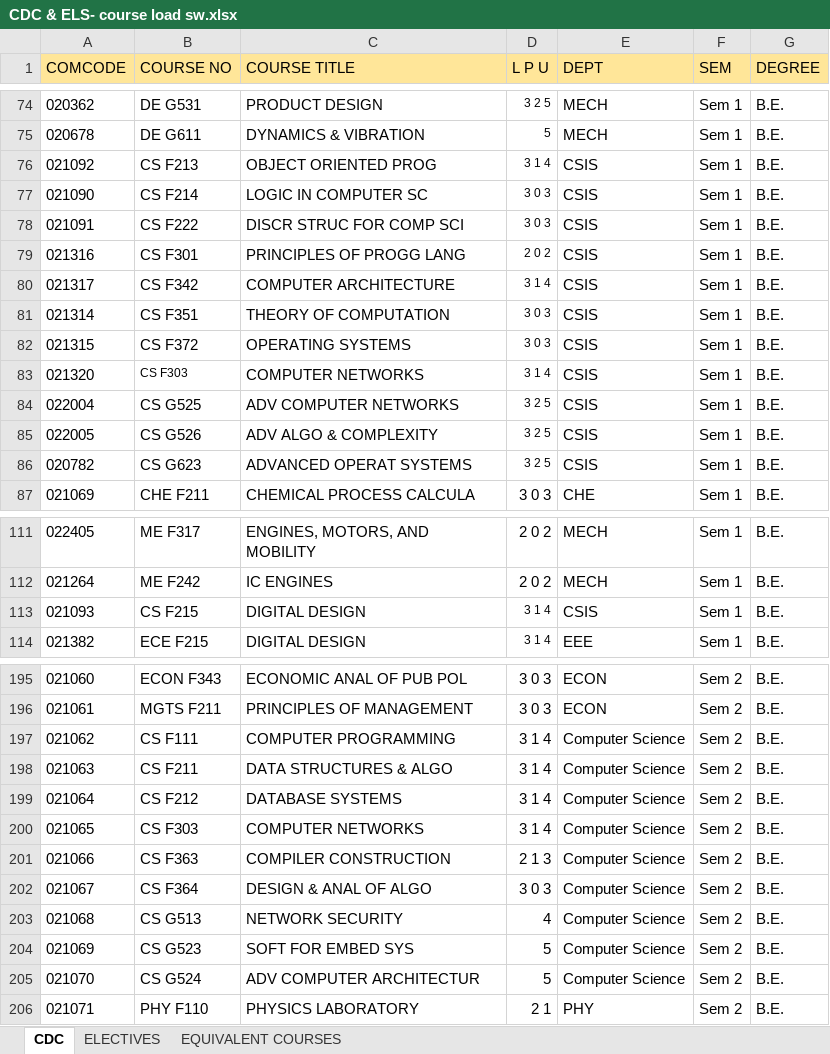
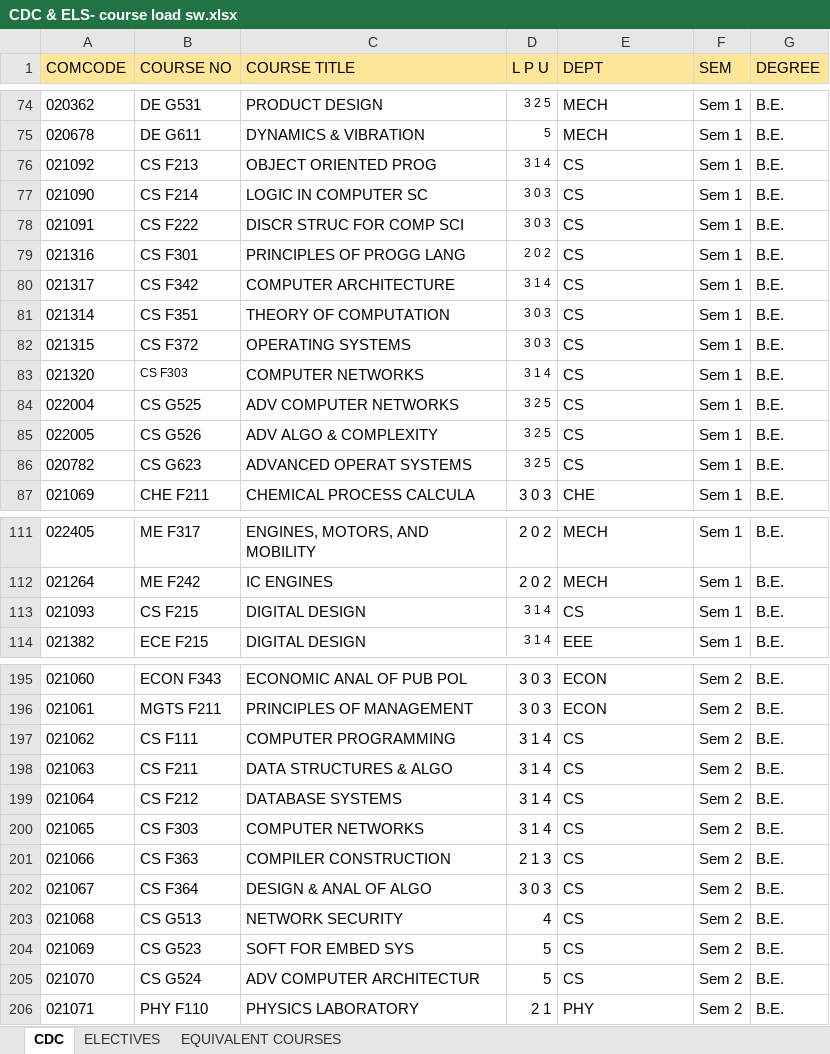
Before and after one commit to Admsher/Course-Loader, an Excel workbook: CDC & ELECTIVE/CDC & ELS- course load sw.xlsx, sheet CDC, drawn as a sheet; only a part is shown, gaps mark what is left out; values as stored, in another font and other column widths than the file's, no borders; conditional formats not drawn; the diff covers the shown part only; the diff names each change by its address in the sheet, - before the commit and + after, or states it on an @@ line.

```diff
--- a/CDC & ELECTIVE/CDC & ELS- course load sw.xlsx (sheet CDC)
+++ b/CDC & ELECTIVE/CDC & ELS- course load sw.xlsx (sheet CDC)
-E76:E86 (DEPT): CSIS
+E76:E86 (DEPT): CS
-E113 (DEPT): CSIS
+E113 (DEPT): CS
-E197:E205 (DEPT): Computer Science
+E197:E205 (DEPT): CS
```
Also changed, not shown: 1 edited cell elsewhere in this sheet, sheet ELECTIVES, Departments.xlsx, FACULTY & PHD LIST/FACULTY & PHD LIST.xlsx, 21 other files.
